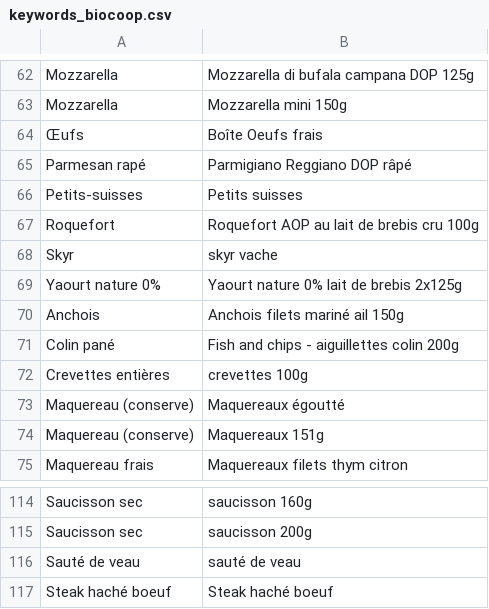
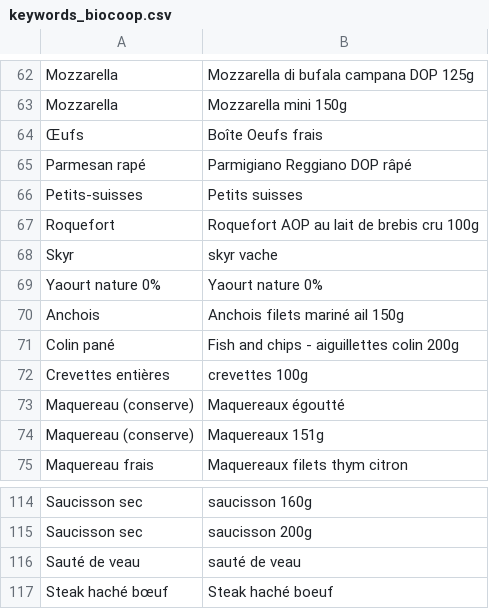
Before and after one commit to dataforgoodfr/offseason-proteines-resilientes, a CSV file: data/keywords_biocoop.csv, drawn as a sheet; only a part is shown, gaps mark what is left out.

Commit message:
Updated Biocoop departments

```diff
--- a/data/keywords_biocoop.csv
+++ b/data/keywords_biocoop.csv
@@ -68,3 +68,3 @@ Roquefort,Roquefort AOP au lait de brebis cru 100g
 Skyr,skyr vache
-Yaourt nature 0%,Yaourt nature 0% lait de brebis 2x125g
+Yaourt nature 0%,Yaourt nature 0%
 Anchois,Anchois filets mariné ail 150g
@@ -116,2 +116,2 @@ Saucisson sec,saucisson 200g
 Sauté de veau,sauté de veau
-Steak haché boeuf,Steak haché boeuf
+Steak haché bœuf,Steak haché boeuf
```
Also changed, not shown: 1 other file.
